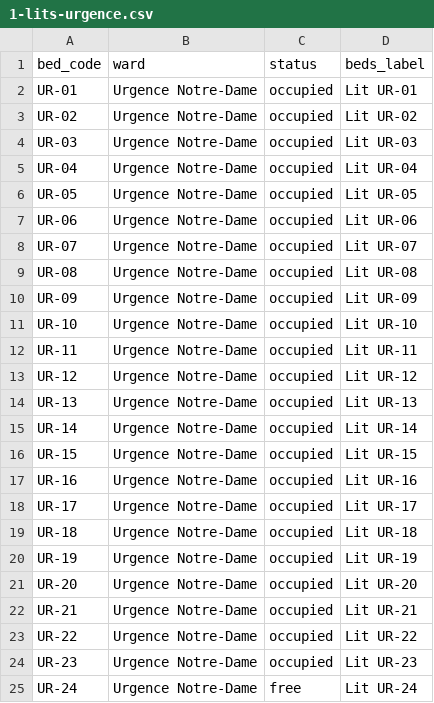
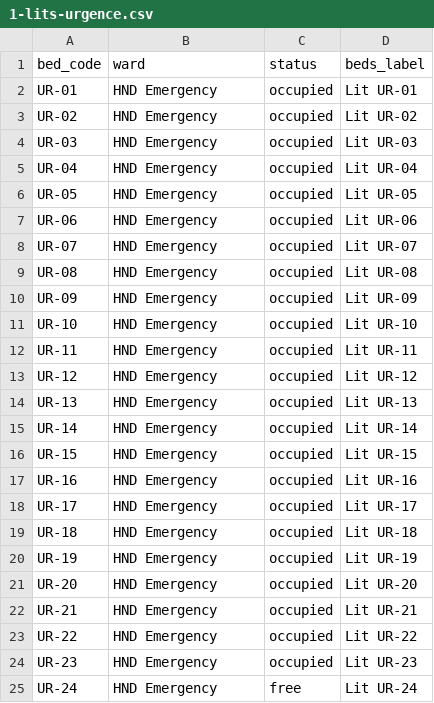
Before and after one commit to V1ktor7/obscyro, a CSV file: design/walkthrough/1-lits-urgence.csv, drawn as a sheet.

```diff
--- a/design/walkthrough/1-lits-urgence.csv
+++ b/design/walkthrough/1-lits-urgence.csv
@@ -1,25 +1,25 @@
 bed_code,ward,status,beds_label
-UR-01,Urgence Notre-Dame,occupied,Lit UR-01
-UR-02,Urgence Notre-Dame,occupied,Lit UR-02
-UR-03,Urgence Notre-Dame,occupied,Lit UR-03
-UR-04,Urgence Notre-Dame,occupied,Lit UR-04
-UR-05,Urgence Notre-Dame,occupied,Lit UR-05
-UR-06,Urgence Notre-Dame,occupied,Lit UR-06
-UR-07,Urgence Notre-Dame,occupied,Lit UR-07
-UR-08,Urgence Notre-Dame,occupied,Lit UR-08
-UR-09,Urgence Notre-Dame,occupied,Lit UR-09
-UR-10,Urgence Notre-Dame,occupied,Lit UR-10
-UR-11,Urgence Notre-Dame,occupied,Lit UR-11
-UR-12,Urgence Notre-Dame,occupied,Lit UR-12
-UR-13,Urgence Notre-Dame,occupied,Lit UR-13
-UR-14,Urgence Notre-Dame,occupied,Lit UR-14
-UR-15,Urgence Notre-Dame,occupied,Lit UR-15
-UR-16,Urgence Notre-Dame,occupied,Lit UR-16
-UR-17,Urgence Notre-Dame,occupied,Lit UR-17
-UR-18,Urgence Notre-Dame,occupied,Lit UR-18
-UR-19,Urgence Notre-Dame,occupied,Lit UR-19
-UR-20,Urgence Notre-Dame,occupied,Lit UR-20
-UR-21,Urgence Notre-Dame,occupied,Lit UR-21
-UR-22,Urgence Notre-Dame,occupied,Lit UR-22
-UR-23,Urgence Notre-Dame,occupied,Lit UR-23
-UR-24,Urgence Notre-Dame,free,Lit UR-24
+UR-01,HND Emergency,occupied,Lit UR-01
+UR-02,HND Emergency,occupied,Lit UR-02
+UR-03,HND Emergency,occupied,Lit UR-03
+UR-04,HND Emergency,occupied,Lit UR-04
+UR-05,HND Emergency,occupied,Lit UR-05
+UR-06,HND Emergency,occupied,Lit UR-06
+UR-07,HND Emergency,occupied,Lit UR-07
+UR-08,HND Emergency,occupied,Lit UR-08
+UR-09,HND Emergency,occupied,Lit UR-09
+UR-10,HND Emergency,occupied,Lit UR-10
+UR-11,HND Emergency,occupied,Lit UR-11
+UR-12,HND Emergency,occupied,Lit UR-12
+UR-13,HND Emergency,occupied,Lit UR-13
+UR-14,HND Emergency,occupied,Lit UR-14
+UR-15,HND Emergency,occupied,Lit UR-15
+UR-16,HND Emergency,occupied,Lit UR-16
+UR-17,HND Emergency,occupied,Lit UR-17
+UR-18,HND Emergency,occupied,Lit UR-18
+UR-19,HND Emergency,occupied,Lit UR-19
+UR-20,HND Emergency,occupied,Lit UR-20
+UR-21,HND Emergency,occupied,Lit UR-21
+UR-22,HND Emergency,occupied,Lit UR-22
+UR-23,HND Emergency,occupied,Lit UR-23
+UR-24,HND Emergency,free,Lit UR-24
```
Also changed, not shown: design/walkthrough/2-lits-urgence-apres.csv, 5 other files.
